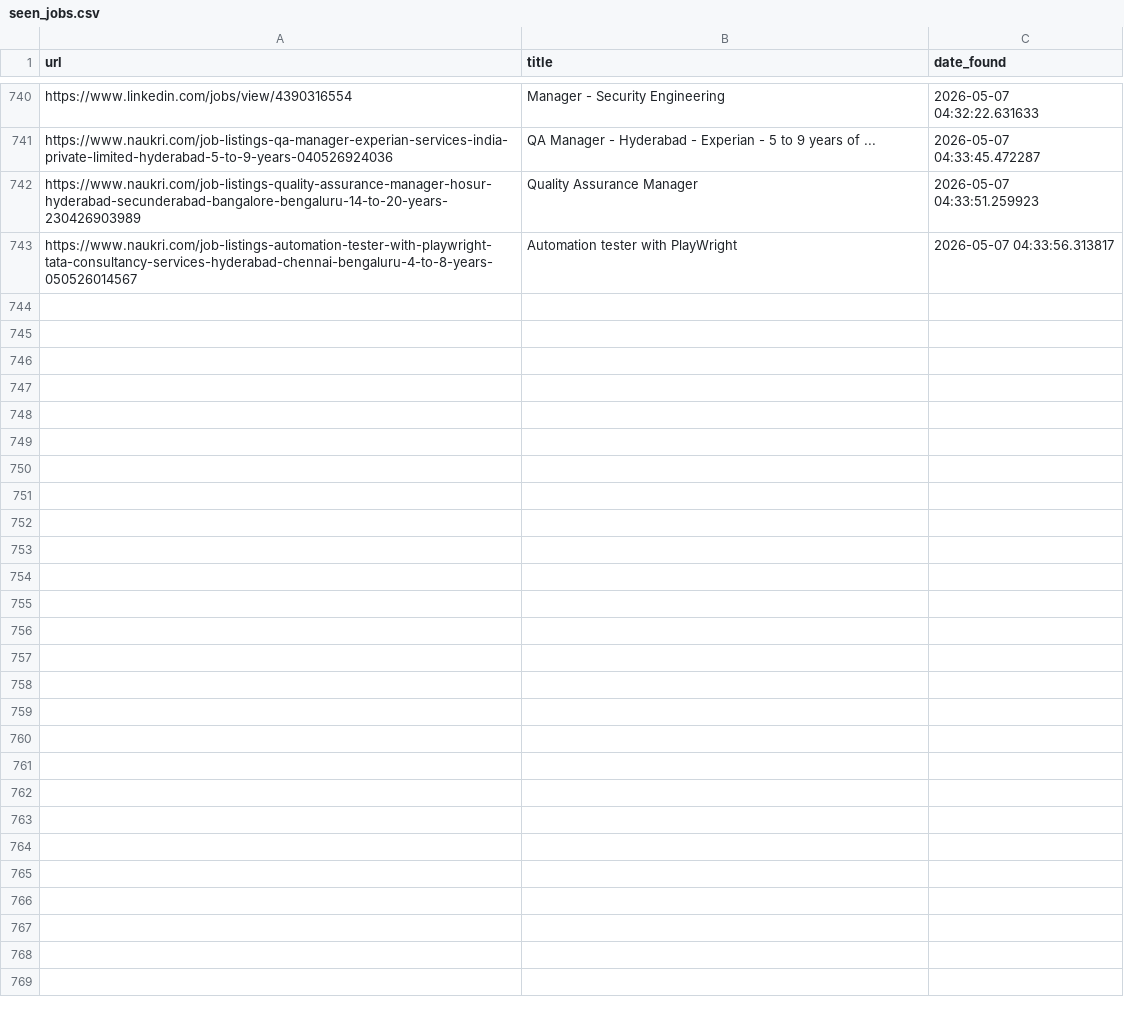
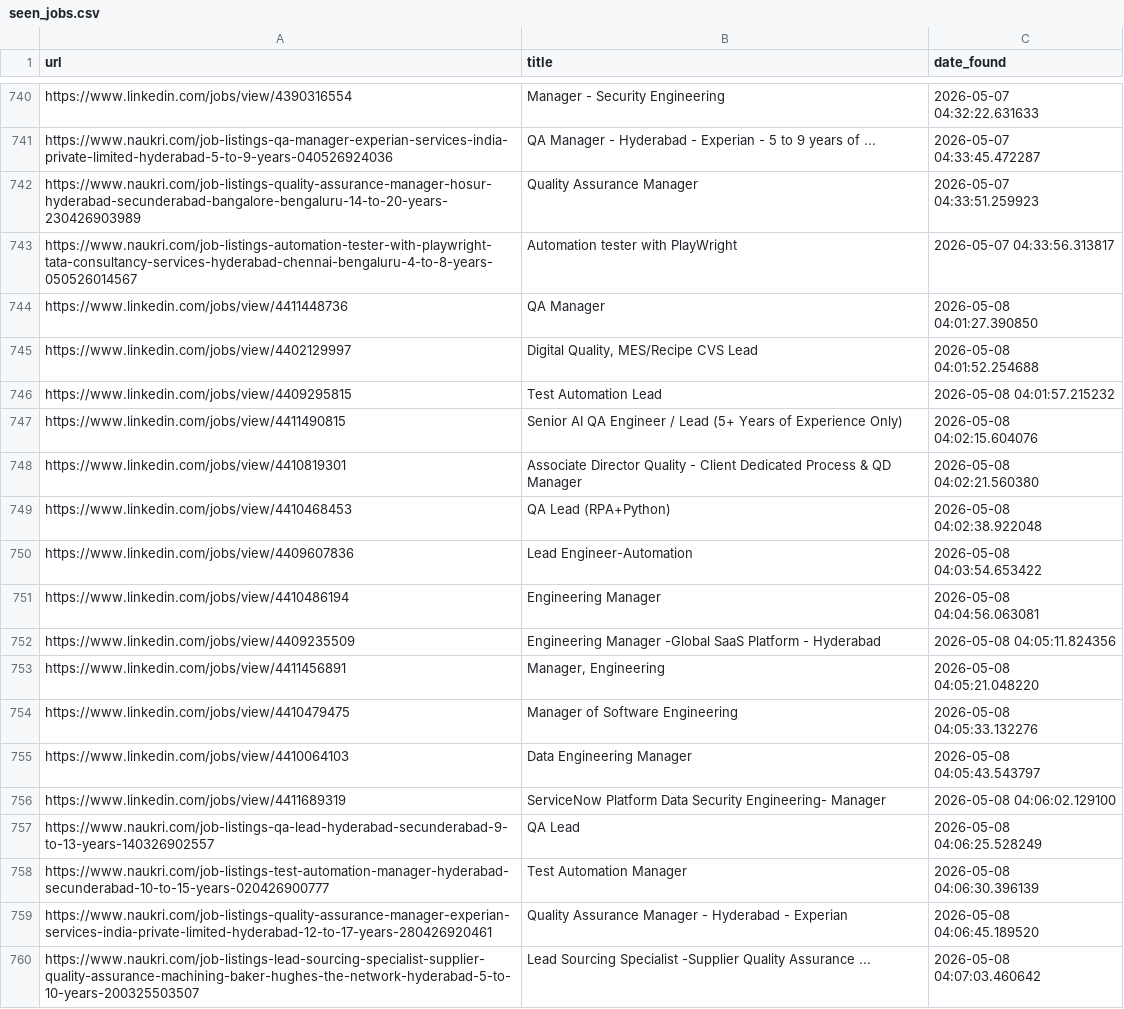
Before and after one commit to rabbadi1601/jobsearch_ai, a CSV file: seen_jobs.csv, drawn as a sheet; only a part is shown, gaps mark what is left out; the diff names each change by its address in the sheet, - before the commit and + after, or states it on an @@ line.

```diff
--- a/seen_jobs.csv
+++ b/seen_jobs.csv
+row 744: https://www.linkedin.com/jobs/view/4411448736 | QA Manager | 2026-05-08 04:01:27.390850
+row 745: https://www.linkedin.com/jobs/view/4402129997 | Digital Quality, MES/Recipe CVS Lead | 2026-05-08 04:01:52.254688
+row 746: https://www.linkedin.com/jobs/view/4409295815 | Test Automation Lead | 2026-05-08 04:01:57.215232
+row 747: https://www.linkedin.com/jobs/view/4411490815 | Senior AI QA Engineer / Lead (5+ Years of Experience Only) | 2026-05-08 04:02:15.604076
+row 748: https://www.linkedin.com/jobs/view/4410819301 | Associate Director Quality - Client Dedicated Process & QD Manager | 2026-05-08 04:02:21.560380
+row 749: https://www.linkedin.com/jobs/view/4410468453 | QA Lead (RPA+Python) | 2026-05-08 04:02:38.922048
+row 750: https://www.linkedin.com/jobs/view/4409607836 | Lead Engineer-Automation | 2026-05-08 04:03:54.653422
+row 751: https://www.linkedin.com/jobs/view/4410486194 | Engineering Manager | 2026-05-08 04:04:56.063081
+row 752: https://www.linkedin.com/jobs/view/4409235509 | Engineering Manager -Global SaaS Platform - Hyderabad | 2026-05-08 04:05:11.824356
+row 753: https://www.linkedin.com/jobs/view/4411456891 | Manager, Engineering | 2026-05-08 04:05:21.048220
+row 754: https://www.linkedin.com/jobs/view/4410479475 | Manager of Software Engineering | 2026-05-08 04:05:33.132276
+row 755: https://www.linkedin.com/jobs/view/4410064103 | Data Engineering Manager | 2026-05-08 04:05:43.543797
+row 756: https://www.linkedin.com/jobs/view/4411689319 | ServiceNow Platform Data Security Engineering- Manager | 2026-05-08 04:06:02.129100
+row 757: https://www.naukri.com/job-listings-qa-lead-hyderabad-secunderabad-9-to-13-years-140326902557 | QA Lead | 2026-05-08 04:06:25.528249
+row 758: https://www.naukri.com/job-listings-test-automation-manager-hyderabad-secunderabad-10-to-15-years-020426900777 | Test Automation Manager | 2026-05-08 04:06:30.396139
+row 759: https://www.naukri.com/job-listings-quality-assurance-manager-experian-services-india-private-limited-hyderabad-12-to-17-years-280426920461 | Quality Assurance Manager - Hyderabad - Experian | 2026-05-08 04:06:45.189520
+row 760: https://www.naukri.com/job-listings-lead-sourcing-specialist-supplier-quality-assurance-machining-baker-hughes-the-network-hyderabad-5-to-10-years-200325503507 | Lead Sourcing Specialist -Supplier Quality Assurance ... | 2026-05-08 04:07:03.460642
```
